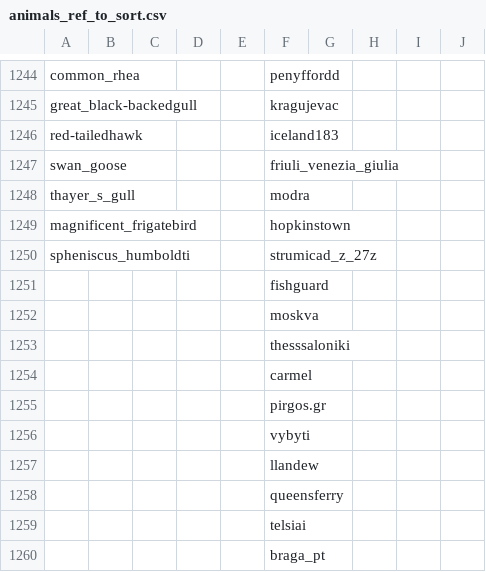
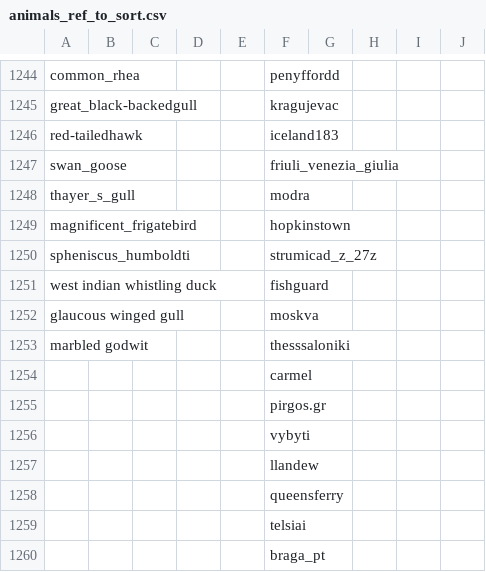
Before and after one commit to maksiaev/Avian_Flu, a CSV file: references/animals_ref_to_sort.csv, drawn as a sheet; only a part is shown, gaps mark what is left out.

```diff
--- a/references/animals_ref_to_sort.csv
+++ b/references/animals_ref_to_sort.csv
@@ -1250,5 +1250,5 @@ magnificent_frigatebird,,,,,hopkinstown,,,,
 spheniscus_humboldti,,,,,strumicad_z_27z,,,,
-,,,,,fishguard,,,,
-,,,,,moskva,,,,
-,,,,,thesssaloniki,,,,
+west indian whistling duck,,,,,fishguard,,,,
+glaucous winged gull,,,,,moskva,,,,
+marbled godwit,,,,,thesssaloniki,,,,
 ,,,,,carmel,,,,
```
Also changed, not shown: references/animals_ref.csv, 3 other files.
